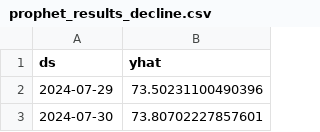
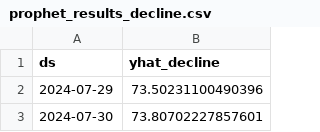
Before and after one commit to stefgr1/Prediction_of_energy_prices, a CSV file: future_prediction/prophet/prophet_results_decline.csv, drawn as a sheet; only a part is shown.

```diff
--- a/future_prediction/prophet/prophet_results_decline.csv
+++ b/future_prediction/prophet/prophet_results_decline.csv
@@ -1,2 +1,2 @@
-ds,yhat
+ds,yhat_decline
 2024-07-29,73.50231100490396
```
Also changed, not shown: future_prediction/prophet/prophet_results_constant.csv, future_prediction/prophet/prophet_results_growth.csv, 10 other files.
